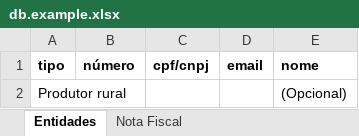
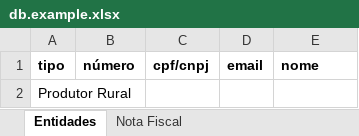
Before and after one commit to cayo-rodrigues/nff, an Excel workbook: db.example.xlsx, sheet Entidades, drawn as a sheet; values as stored, in another font and other column widths than the file's, no borders; removed rows and columns are numbered as before the commit, all else as after; the diff names each change by its address in the sheet, - before the commit and + after, or states it on an @@ line.

```diff
--- a/db.example.xlsx (sheet Entidades)
+++ b/db.example.xlsx (sheet Entidades)
-row 2: Produtor rural |  |  |  | (Opcional)
+row 2: Produtor Rural
```
Also changed, not shown: sheet Nota Fiscal, sheet Dados de Produtos e Serviços NF, other sheet tabs, 2 other files.
